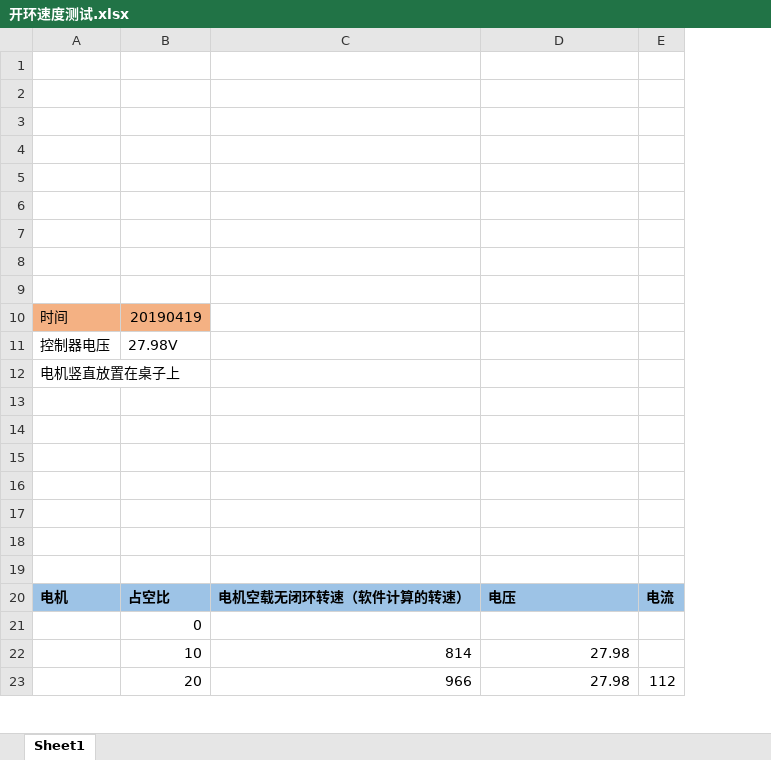
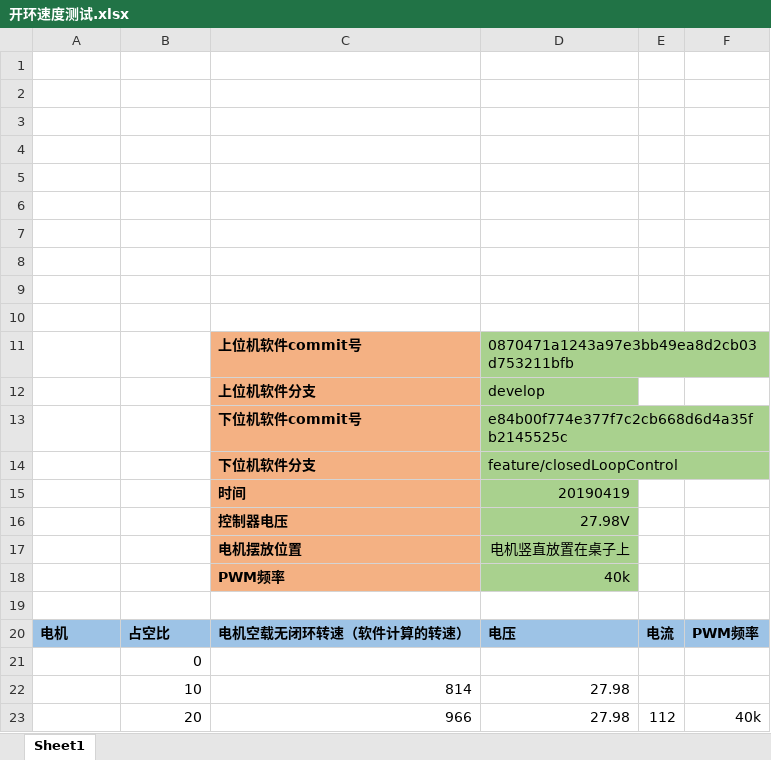
Before and after one commit to Liurunyuan/j75, an Excel workbook: Document/开环速度测试.xlsx, sheet Sheet1, drawn as a sheet; only a part is shown; values as stored, in another font and other column widths than the file's, no borders; charts and pictures not drawn; removed rows and columns are numbered as before the commit, all else as after; the diff covers the shown part only; the diff names each change by its address in the sheet, - before the commit and + after, or states it on an @@ line.

```diff
--- a/Document/开环速度测试.xlsx (sheet Sheet1)
+++ b/Document/开环速度测试.xlsx (sheet Sheet1)
+column F, rows 20-23: PWM频率 |  |  | 40k
-row 10: 时间 | 20190419
-row 11: 控制器电压 | 27.98V
-row 12: 电机竖直放置在桌子上
-row 11: (empty)
+row 11:  |  | 上位机软件commit号 | 0870471a1243a97e3bb49ea8d2cb03d753211bfb
-C11:C15 fill: none
+C11:C15 fill: #F4B183
-D11:D15 fill: none
+D11:D15 fill: #A9D18E
-row 12: (empty)
+row 12:  |  | 上位机软件分支 | develop
-row 13: (empty)
+row 13:  |  | 下位机软件commit号 | e84b00f774e377f7c2cb668d6d4a35fb2145525c
-row 14: (empty)
+row 14:  |  | 下位机软件分支 | feature/closedLoopControl
-row 15: (empty)
+row 15:  |  | 时间 | 20190419
+row 16:  |  | 控制器电压 | 27.98V
+row 17:  |  | 电机摆放位置 | 电机竖直放置在桌子上
+row 18:  |  | PWM频率 | 40k
```
Also changed, not shown: 40 added rows, 14 removed rows and 5 edited cells elsewhere in this sheet, charts or pictures.
